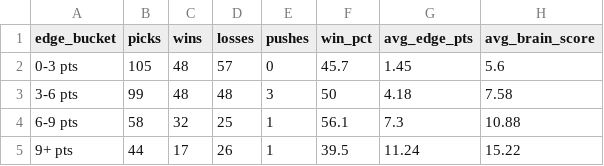
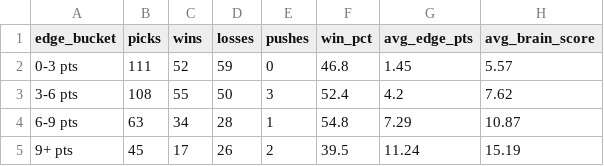
Before and after one commit to CameronBroussard6/cbb-site, a CSV file: data/04_edge_pts_buckets.csv, drawn as a sheet.

```diff
--- a/data/04_edge_pts_buckets.csv
+++ b/data/04_edge_pts_buckets.csv
@@ -1,5 +1,5 @@
 edge_bucket,picks,wins,losses,pushes,win_pct,avg_edge_pts,avg_brain_score
-0-3 pts,105,48,57,0,45.7,1.45,5.6
-3-6 pts,99,48,48,3,50,4.18,7.58
-6-9 pts,58,32,25,1,56.1,7.3,10.88
-9+ pts,44,17,26,1,39.5,11.24,15.22
+0-3 pts,111,52,59,0,46.8,1.45,5.57
+3-6 pts,108,55,50,3,52.4,4.2,7.62
+6-9 pts,63,34,28,1,54.8,7.29,10.87
+9+ pts,45,17,26,2,39.5,11.24,15.19
```
Also changed, not shown: data/06_daily_trend.csv, data/07_daily_trend.csv, 25 other files.
